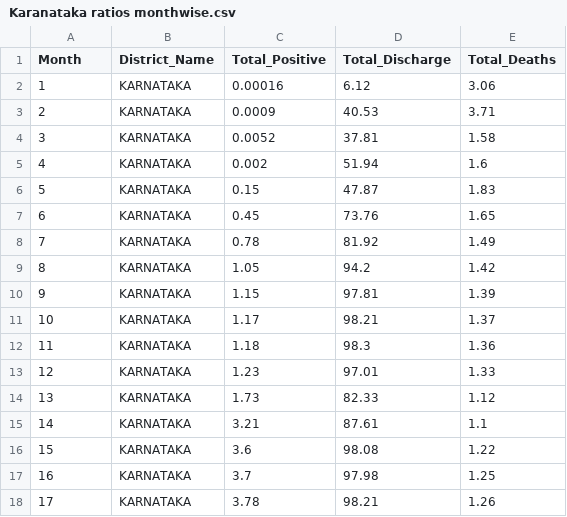
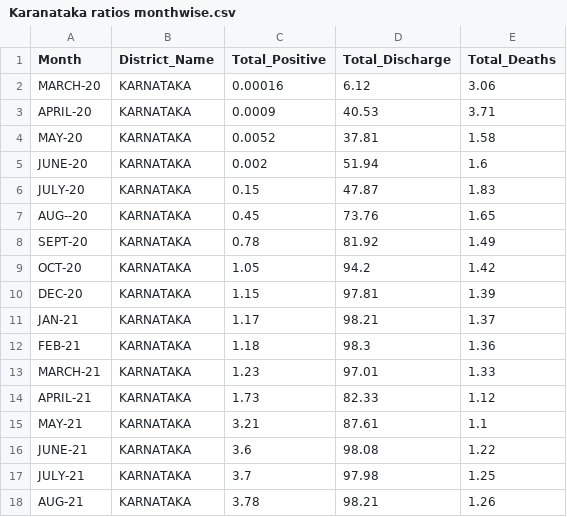
Before and after one commit to Sam139k/Covid-19, a CSV file: Karanataka ratios monthwise.csv, drawn as a sheet.

Commit message:
Update Karanataka ratios monthwise.csv

```diff
--- a/Karanataka ratios monthwise.csv
+++ b/Karanataka ratios monthwise.csv
@@ -1,18 +1,18 @@
 Month,District_Name,Total_Positive,Total_Discharge,Total_Deaths
-1,KARNATAKA,0.00016,6.12,3.06
-2,KARNATAKA,0.0009,40.53,3.71
-3,KARNATAKA,0.0052,37.81,1.58
-4,KARNATAKA,0.002,51.94,1.6
-5,KARNATAKA,0.15,47.87,1.83
-6,KARNATAKA,0.45,73.76,1.65
-7,KARNATAKA,0.78,81.92,1.49
-8,KARNATAKA,1.05,94.2,1.42
-9,KARNATAKA,1.15,97.81,1.39
-10,KARNATAKA,1.17,98.21,1.37
-11,KARNATAKA,1.18,98.3,1.36
-12,KARNATAKA,1.23,97.01,1.33
-13,KARNATAKA,1.73,82.33,1.12
-14,KARNATAKA,3.21,87.61,1.1
-15,KARNATAKA,3.6,98.08,1.22
-16,KARNATAKA,3.7,97.98,1.25
-17,KARNATAKA,3.78,98.21,1.26
+MARCH-20,KARNATAKA,0.00016,6.12,3.06
+APRIL-20,KARNATAKA,0.0009,40.53,3.71
+MAY-20,KARNATAKA,0.0052,37.81,1.58
+JUNE-20,KARNATAKA,0.002,51.94,1.6
+JULY-20,KARNATAKA,0.15,47.87,1.83
+AUG--20,KARNATAKA,0.45,73.76,1.65
+SEPT-20,KARNATAKA,0.78,81.92,1.49
+OCT-20,KARNATAKA,1.05,94.2,1.42
+DEC-20,KARNATAKA,1.15,97.81,1.39
+JAN-21,KARNATAKA,1.17,98.21,1.37
+FEB-21,KARNATAKA,1.18,98.3,1.36
+MARCH-21,KARNATAKA,1.23,97.01,1.33
+APRIL-21,KARNATAKA,1.73,82.33,1.12
+MAY-21,KARNATAKA,3.21,87.61,1.1
+JUNE-21,KARNATAKA,3.6,98.08,1.22
+JULY-21,KARNATAKA,3.7,97.98,1.25
+AUG-21,KARNATAKA,3.78,98.21,1.26
```
